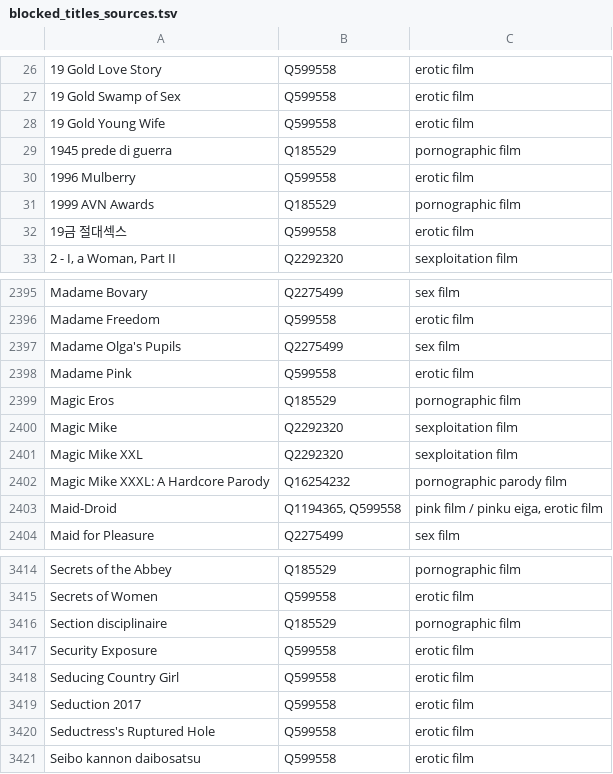
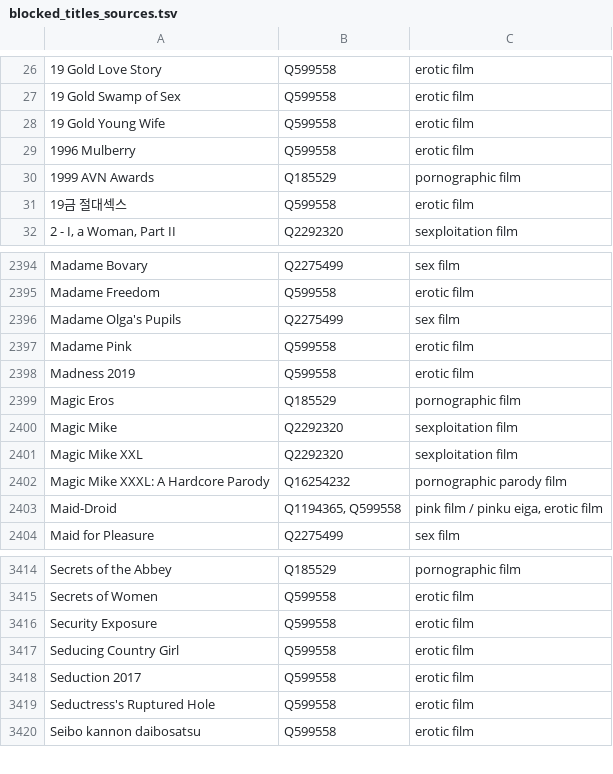
Before and after one commit to italesawy-droid/familyblocker-lists, a TSV file: blocked_titles_sources.tsv, drawn as a sheet; only a part is shown, gaps mark what is left out; removed rows and columns are numbered as before the commit, all else as after; the diff names each change by its address in the sheet, - before the commit and + after, or states it on an @@ line.

```diff
--- a/blocked_titles_sources.tsv
+++ b/blocked_titles_sources.tsv
-row 29: 1945 prede di guerra | Q185529 | pornographic film
+row 2398: Madness 2019 | Q599558 | erotic film
-row 3416: Section disciplinaire | Q185529 | pornographic film
```
Also changed, not shown: 4 other files.
